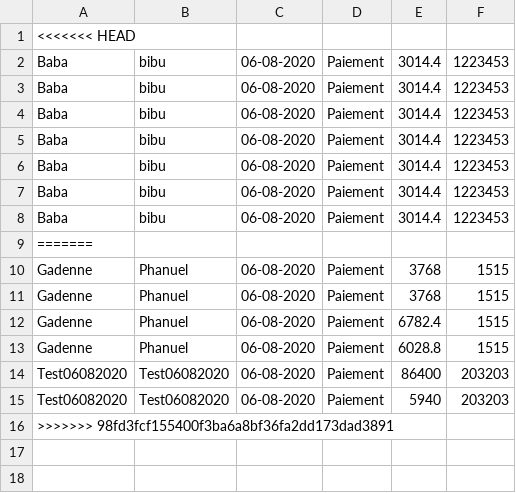
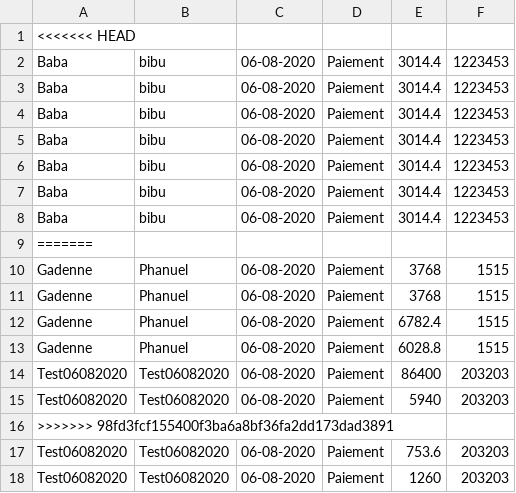
Before and after one commit to GadennePhanuel/projet_hotel, a CSV file: FILES/OUTPUT/Bilan/paiement_06-08-2020.csv, drawn as a sheet.

```diff
--- a/FILES/OUTPUT/Bilan/paiement_06-08-2020.csv
+++ b/FILES/OUTPUT/Bilan/paiement_06-08-2020.csv
@@ -16 +16,3 @@ Test06082020,Test06082020,06-08-2020,Paiement,5940,203203
 >>>>>>> 98fd3fcf155400f3ba6a8bf36fa2dd173dad3891
+Test06082020,Test06082020,06-08-2020,Paiement,753.6,203203
+Test06082020,Test06082020,06-08-2020,Paiement,1260,203203
```
Also changed, not shown: 3 other files.
